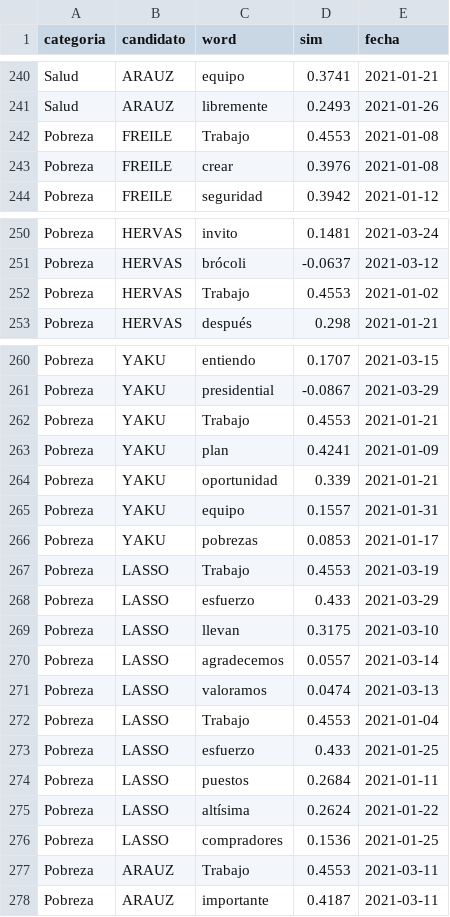
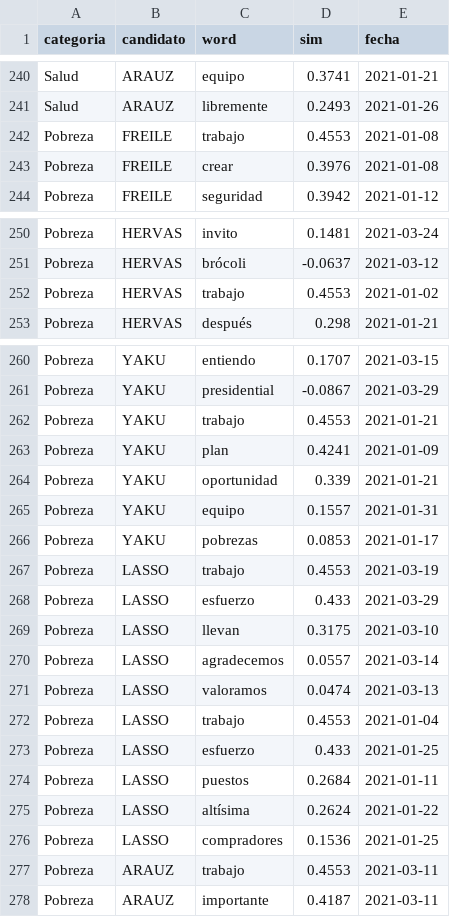
Before and after one commit to dhmontero/ProyectoDeTitulacion, a CSV file: web/elecciones_final.csv, drawn as a sheet; only a part is shown, gaps mark what is left out; the diff covers the shown part only.

Commit message:
Update elecciones_final.csv

```diff
--- a/web/elecciones_final.csv
+++ b/web/elecciones_final.csv
@@ -241,3 +241,3 @@ Salud,ARAUZ,equipo,0.3741,2021-01-21
 Salud,ARAUZ,libremente,0.2493,2021-01-26
-Pobreza,FREILE,Trabajo,0.4553,2021-01-08
+Pobreza,FREILE,trabajo,0.4553,2021-01-08
 Pobreza,FREILE,crear,0.3976,2021-01-08
@@ -251,3 +251,3 @@ Pobreza,HERVAS,invito,0.1481,2021-03-24
 Pobreza,HERVAS,brócoli,-0.0637,2021-03-12
-Pobreza,HERVAS,Trabajo,0.4553,2021-01-02
+Pobreza,HERVAS,trabajo,0.4553,2021-01-02
 Pobreza,HERVAS,después,0.298,2021-01-21
@@ -261,3 +261,3 @@ Pobreza,YAKU,entiendo,0.1707,2021-03-15
 Pobreza,YAKU,presidential,-0.0867,2021-03-29
-Pobreza,YAKU,Trabajo,0.4553,2021-01-21
+Pobreza,YAKU,trabajo,0.4553,2021-01-21
 Pobreza,YAKU,plan,0.4241,2021-01-09
@@ -266,3 +266,3 @@ Pobreza,YAKU,equipo,0.1557,2021-01-31
 Pobreza,YAKU,pobrezas,0.0853,2021-01-17
-Pobreza,LASSO,Trabajo,0.4553,2021-03-19
+Pobreza,LASSO,trabajo,0.4553,2021-03-19
 Pobreza,LASSO,esfuerzo,0.433,2021-03-29
@@ -271,3 +271,3 @@ Pobreza,LASSO,agradecemos,0.0557,2021-03-14
 Pobreza,LASSO,valoramos,0.0474,2021-03-13
-Pobreza,LASSO,Trabajo,0.4553,2021-01-04
+Pobreza,LASSO,trabajo,0.4553,2021-01-04
 Pobreza,LASSO,esfuerzo,0.433,2021-01-25
@@ -276,3 +276,3 @@ Pobreza,LASSO,altísima,0.2624,2021-01-22
 Pobreza,LASSO,compradores,0.1536,2021-01-25
-Pobreza,ARAUZ,Trabajo,0.4553,2021-03-11
+Pobreza,ARAUZ,trabajo,0.4553,2021-03-11
 Pobreza,ARAUZ,importante,0.4187,2021-03-11
```
Also changed, not shown: 2 edited cells elsewhere in this file.
